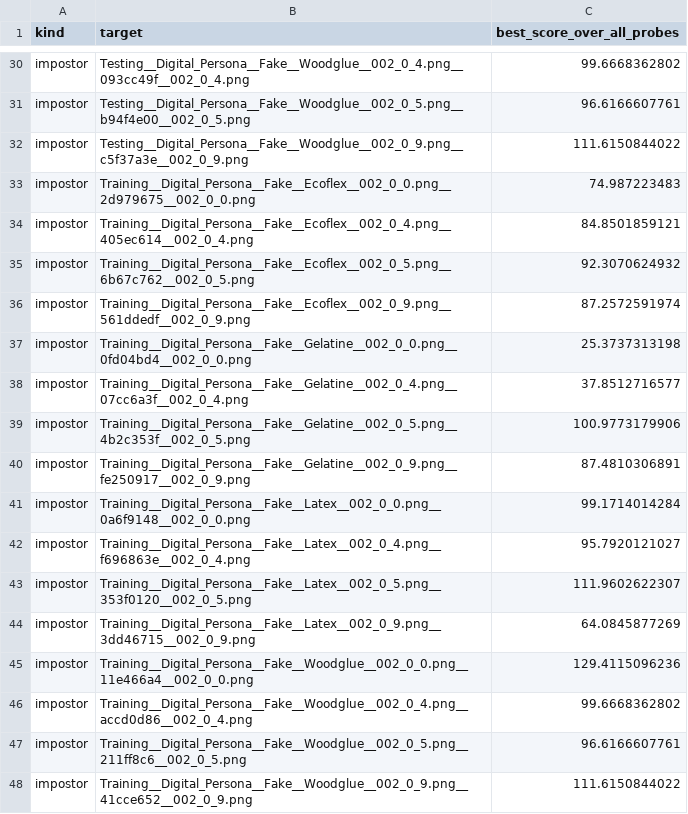
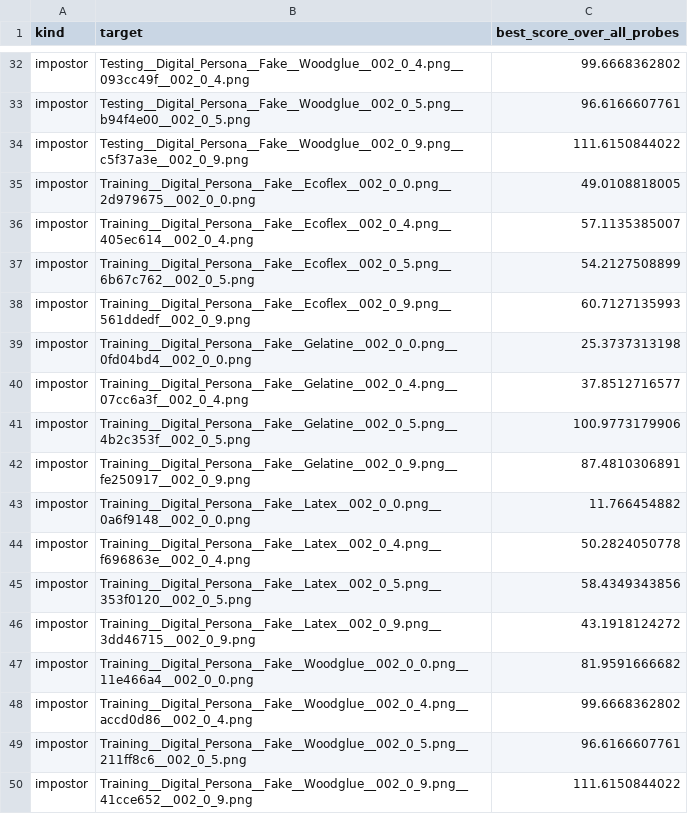
Before and after one commit to DorMalka/Credentials_integration, a CSV file: sourceafis_livdet_scores_best_of_probes_aggregated.csv, drawn as a sheet; only a part is shown, gaps mark what is left out; the diff covers the shown part only.

```diff
--- a/sourceafis_livdet_scores_best_of_probes_aggregated.csv
+++ b/sourceafis_livdet_scores_best_of_probes_aggregated.csv
@@ -32,6 +34,6 @@ impostor,Testing__Digital_Persona__Fake__Woodglue__002_0_5.png__b94f4e00__002_0_
 impostor,Testing__Digital_Persona__Fake__Woodglue__002_0_9.png__c5f37a3e__002_0_9.png,111.6150844022
-impostor,Training__Digital_Persona__Fake__Ecoflex__002_0_0.png__2d979675__002_0_0.png,74.987223483
-impostor,Training__Digital_Persona__Fake__Ecoflex__002_0_4.png__405ec614__002_0_4.png,84.8501859121
-impostor,Training__Digital_Persona__Fake__Ecoflex__002_0_5.png__6b67c762__002_0_5.png,92.3070624932
-impostor,Training__Digital_Persona__Fake__Ecoflex__002_0_9.png__561ddedf__002_0_9.png,87.2572591974
+impostor,Training__Digital_Persona__Fake__Ecoflex__002_0_0.png__2d979675__002_0_0.png,49.0108818005
+impostor,Training__Digital_Persona__Fake__Ecoflex__002_0_4.png__405ec614__002_0_4.png,57.1135385007
+impostor,Training__Digital_Persona__Fake__Ecoflex__002_0_5.png__6b67c762__002_0_5.png,54.2127508899
+impostor,Training__Digital_Persona__Fake__Ecoflex__002_0_9.png__561ddedf__002_0_9.png,60.7127135993
 impostor,Training__Digital_Persona__Fake__Gelatine__002_0_0.png__0fd04bd4__002_0_0.png,25.3737313198
@@ -40,7 +42,7 @@ impostor,Training__Digital_Persona__Fake__Gelatine__002_0_5.png__4b2c353f__002_0
 impostor,Training__Digital_Persona__Fake__Gelatine__002_0_9.png__fe250917__002_0_9.png,87.4810306891
-impostor,Training__Digital_Persona__Fake__Latex__002_0_0.png__0a6f9148__002_0_0.png,99.1714014284
-impostor,Training__Digital_Persona__Fake__Latex__002_0_4.png__f696863e__002_0_4.png,95.7920121027
-impostor,Training__Digital_Persona__Fake__Latex__002_0_5.png__353f0120__002_0_5.png,111.9602622307
-impostor,Training__Digital_Persona__Fake__Latex__002_0_9.png__3dd46715__002_0_9.png,64.0845877269
-impostor,Training__Digital_Persona__Fake__Woodglue__002_0_0.png__11e466a4__002_0_0.png,129.4115096236
+impostor,Training__Digital_Persona__Fake__Latex__002_0_0.png__0a6f9148__002_0_0.png,11.766454882
+impostor,Training__Digital_Persona__Fake__Latex__002_0_4.png__f696863e__002_0_4.png,50.2824050778
+impostor,Training__Digital_Persona__Fake__Latex__002_0_5.png__353f0120__002_0_5.png,58.4349343856
+impostor,Training__Digital_Persona__Fake__Latex__002_0_9.png__3dd46715__002_0_9.png,43.1918124272
+impostor,Training__Digital_Persona__Fake__Woodglue__002_0_0.png__11e466a4__002_0_0.png,81.9591666682
 impostor,Training__Digital_Persona__Fake__Woodglue__002_0_4.png__accd0d86__002_0_4.png,99.6668362802
```
Also changed, not shown: 2 added rows and 19 edited cells elsewhere in this file, 9 other files.
